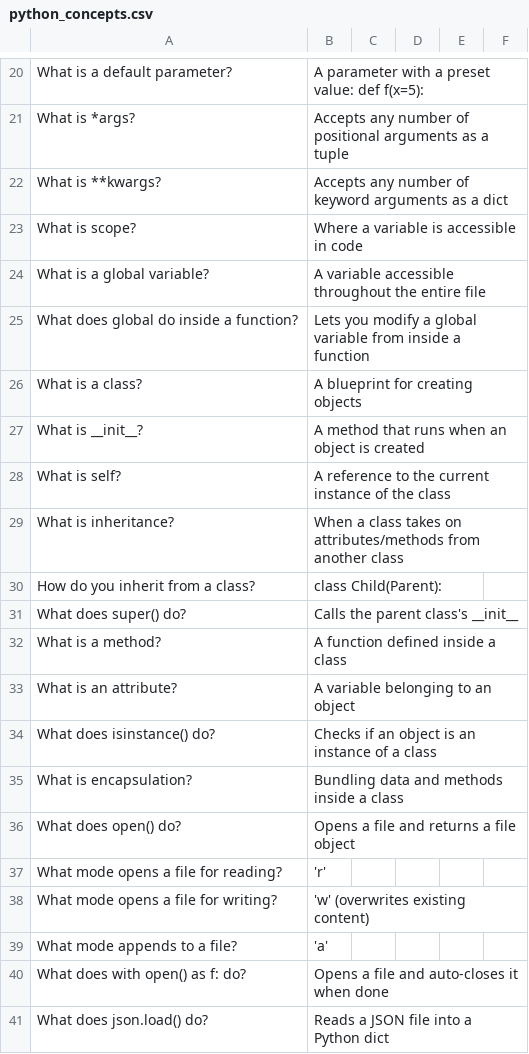
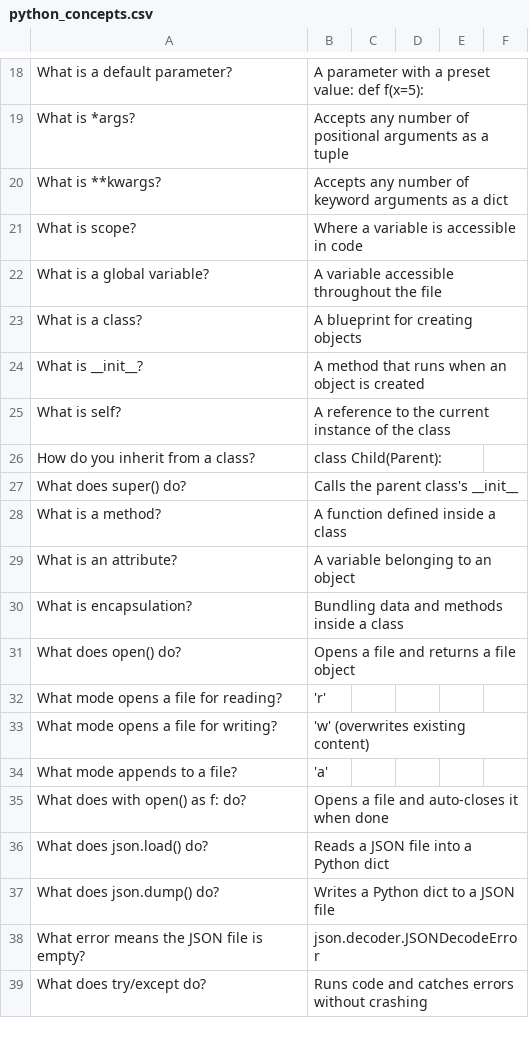
Before and after one commit to sara-czasak/100-days-of-python-Angela-Yu-course-, a CSV file: day31-flashcard app (CAPSTONE)/resources/python_concepts.csv, drawn as a sheet; only a part is shown, gaps mark what is left out; the shorter side is filled out with more unchanged rows; the diff covers the shown part only.

Commit message:
add functionality

```diff
--- a/day31-flashcard app (CAPSTONE)/resources/python_concepts.csv
+++ b/day31-flashcard app (CAPSTONE)/resources/python_concepts.csv
@@ -23,4 +21,3 @@ What is **kwargs?,Accepts any number of keyword arguments as a dict
 What is scope?,Where a variable is accessible in code
-What is a global variable?,A variable accessible throughout the entire file
-What does global do inside a function?,Lets you modify a global variable from inside a function
+What is a global variable?,A variable accessible throughout the file
 What is a class?,A blueprint for creating objects
@@ -28,3 +25,2 @@ What is __init__?,A method that runs when an object is created
 What is self?,A reference to the current instance of the class
-What is inheritance?,When a class takes on attributes/methods from another class
 How do you inherit from a class?,class Child(Parent):
@@ -33,3 +29,2 @@ What is a method?,A function defined inside a class
 What is an attribute?,A variable belonging to an object
-What does isinstance() do?,Checks if an object is an instance of a class
 What is encapsulation?,Bundling data and methods inside a class
```
Also changed, not shown: 6 removed rows and 3 edited cells elsewhere in this file, 2 other files.
